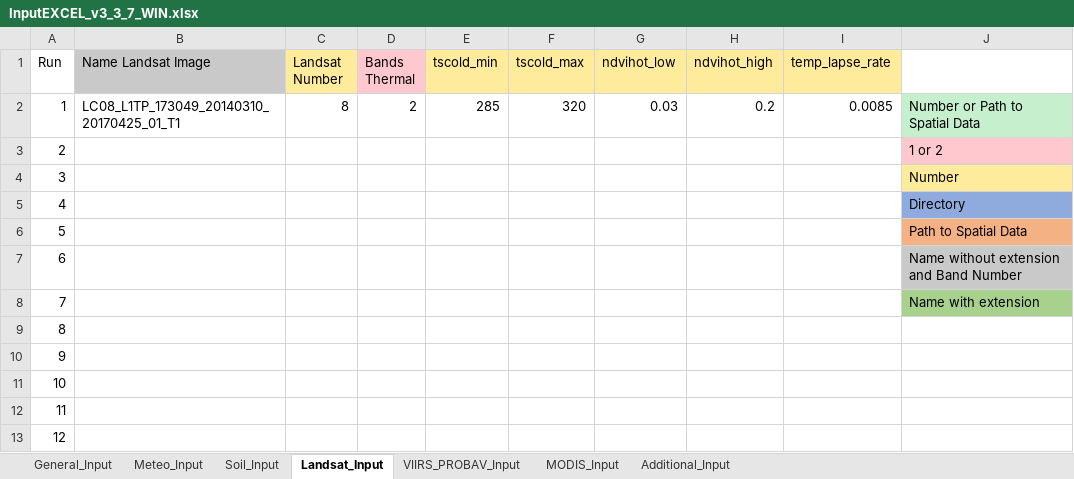
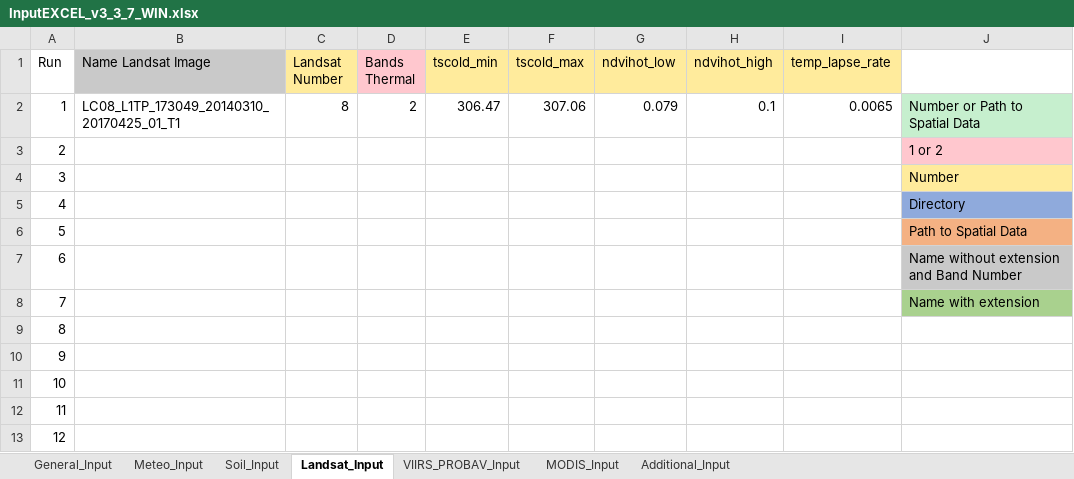
Before and after one commit to wateraccounting/PySEBAL_dev, an Excel workbook: docs/InputEXCEL_v3_3_7_WIN.xlsx, sheet Landsat_Input, drawn as a sheet; values as stored, in another font and other column widths than the file's, no borders; the diff names each change by its address in the sheet, - before the commit and + after, or states it on an @@ line.

```diff
--- a/docs/InputEXCEL_v3_3_7_WIN.xlsx (sheet Landsat_Input)
+++ b/docs/InputEXCEL_v3_3_7_WIN.xlsx (sheet Landsat_Input)
-E2 (tscold_min): 285
+E2 (tscold_min): 306.47
-F2 (tscold_max): 320
+F2 (tscold_max): 307.06
-G2 (ndvihot_low): 0.03
+G2 (ndvihot_low): 0.079
-H2 (ndvihot_high): 0.2
+H2 (ndvihot_high): 0.1
-I2 (temp_lapse_rate): 0.0085
+I2 (temp_lapse_rate): 0.0065
```
Also changed, not shown: sheet General_Input, docs/InputEXCEL_v3_3_7_LIN.xlsx, 18 other files.
